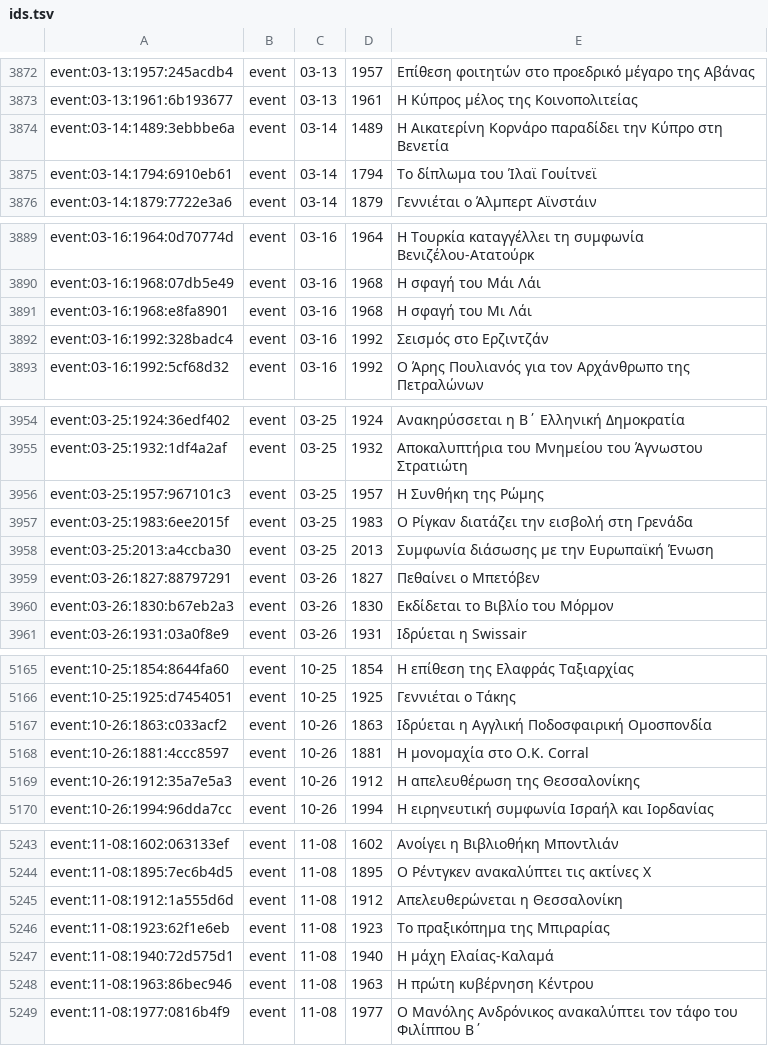
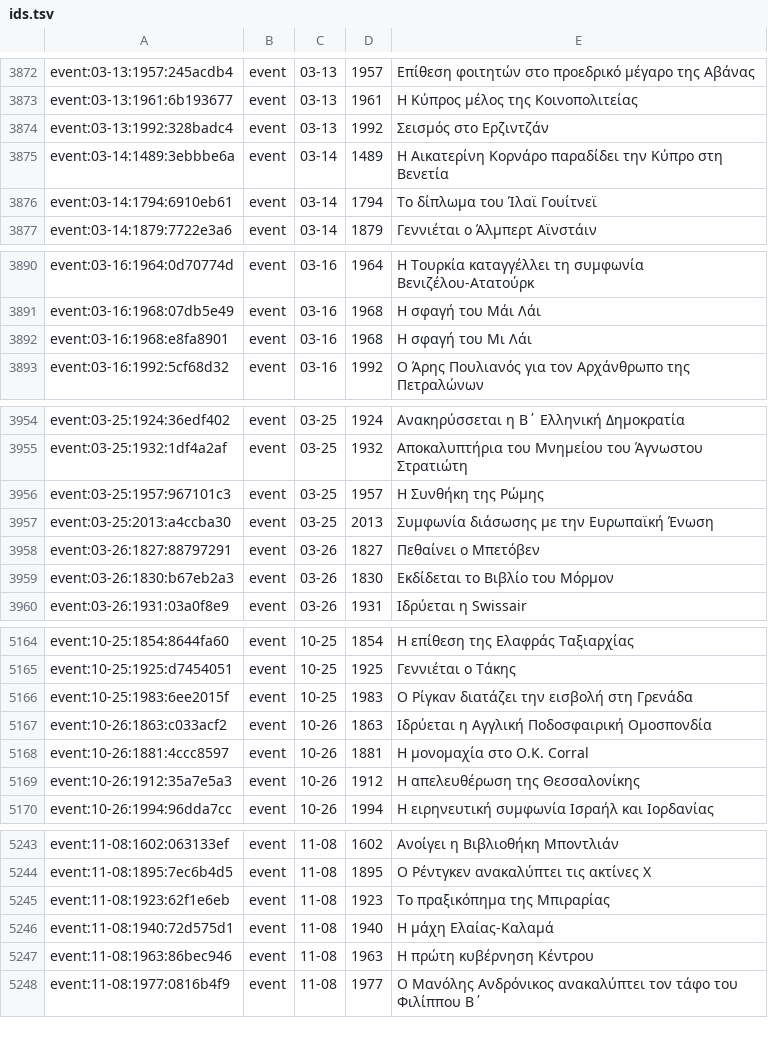
Before and after one commit to gs-applabs/san-shmera, a TSV file: data/ids/ids.tsv, drawn as a sheet; only a part is shown, gaps mark what is left out; removed rows and columns are numbered as before the commit, all else as after; the diff names each change by its address in the sheet, - before the commit and + after, or states it on an @@ line.

```diff
--- a/data/ids/ids.tsv
+++ b/data/ids/ids.tsv
+row 3874: event:03-13:1992:328badc4 | event | 03-13 | 1992 | Σεισμός στο Ερζιντζάν
-row 3892: event:03-16:1992:328badc4 | event | 03-16 | 1992 | Σεισμός στο Ερζιντζάν
-row 3957: event:03-25:1983:6ee2015f | event | 03-25 | 1983 | Ο Ρίγκαν διατάζει την εισβολή στη Γρενάδα
+row 5166: event:10-25:1983:6ee2015f | event | 10-25 | 1983 | Ο Ρίγκαν διατάζει την εισβολή στη Γρενάδα
-row 5245: event:11-08:1912:1a555d6d | event | 11-08 | 1912 | Απελευθερώνεται η Θεσσαλονίκη
```
Also changed, not shown: data/events/events-wiki-03.tsv, 15 other files.
